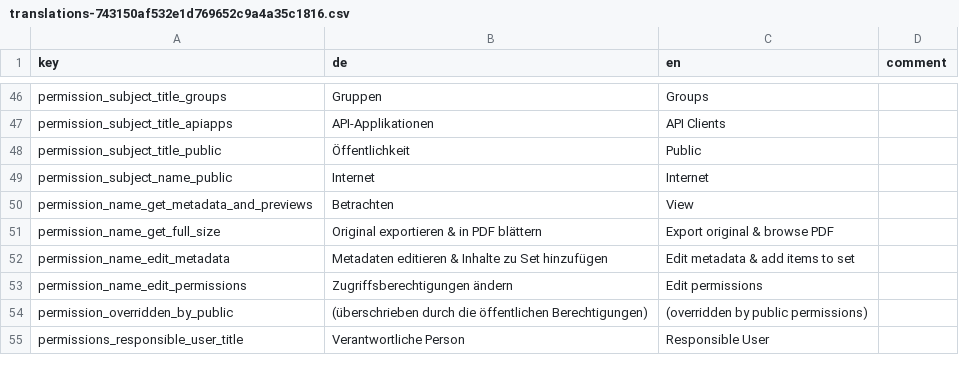
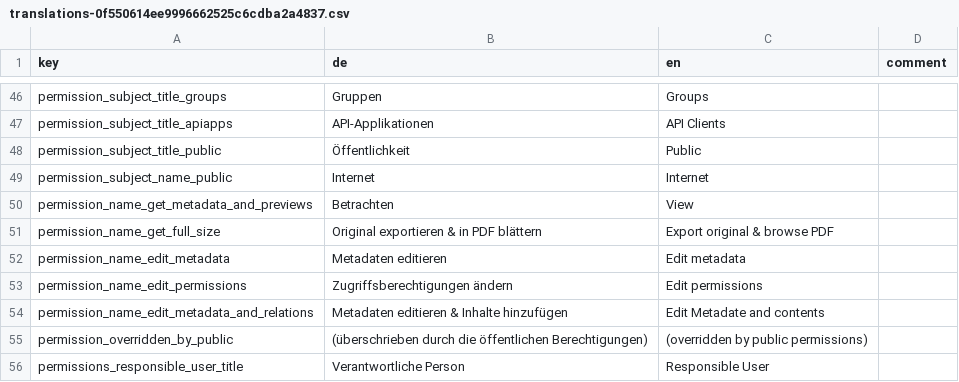
Before and after one commit to broggn/hfg-madek_webapp_assets, a CSV file: translations-0f550614ee9996662525c6cdba2a4837.csv (was translations-743150af532e1d769652c9a4a35c1816.csv), drawn as a sheet; only a part is shown, gaps mark what is left out.

Commit message:
fix: translations: permission names

```diff
--- a/translations-743150af532e1d769652c9a4a35c1816.csv
+++ b/translations-0f550614ee9996662525c6cdba2a4837.csv
@@ -51,4 +51,5 @@ permission_name_get_metadata_and_previews,Betrachten,View,
 permission_name_get_full_size,Original exportieren & in PDF blättern,Export original & browse PDF,
-permission_name_edit_metadata,Metadaten editieren & Inhalte zu Set hinzufügen,Edit metadata & add items to set,
+permission_name_edit_metadata,Metadaten editieren,Edit metadata,
 permission_name_edit_permissions,Zugriffsberechtigungen ändern,Edit permissions,
+permission_name_edit_metadata_and_relations,Metadaten editieren & Inhalte hinzufügen,Edit Metadate and contents,
 permission_overridden_by_public,(überschrieben durch die öffentlichen Berechtigungen),(overridden by public permissions),
```
Also changed, not shown: 9 other files.
